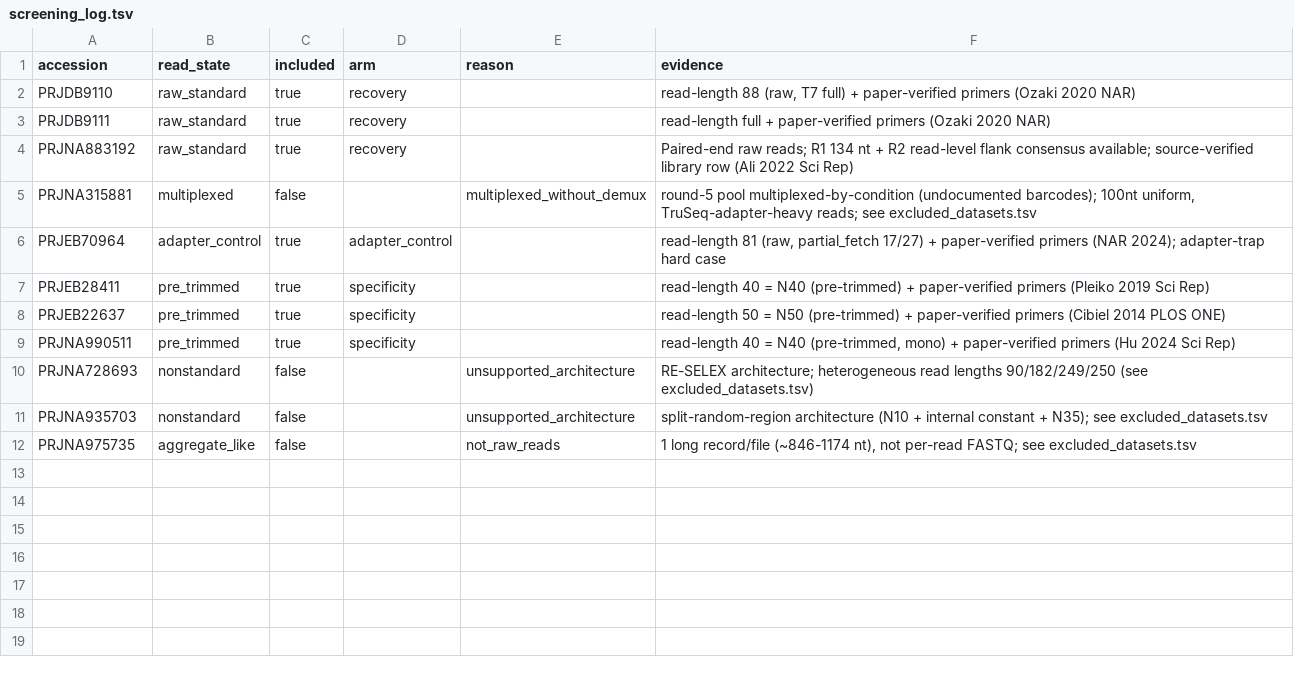
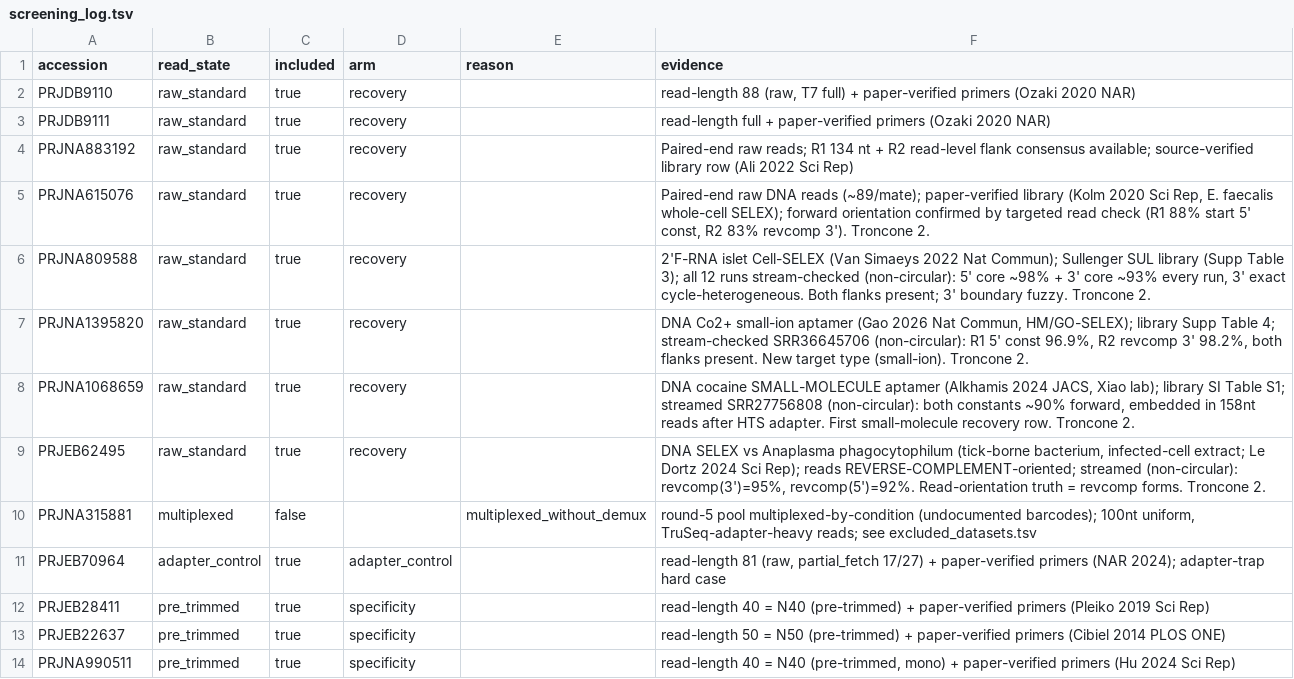
Before and after one commit to marcorotanegroni/selexprep, a TSV file: benchmarks/screening_log.tsv, drawn as a sheet; only a part is shown; the shorter side is filled out with more unchanged rows.

```diff
--- a/benchmarks/screening_log.tsv
+++ b/benchmarks/screening_log.tsv
@@ -4,2 +4,7 @@ PRJDB9111	raw_standard	true	recovery		read-length full + paper-verified primers
 PRJNA883192	raw_standard	true	recovery		Paired-end raw reads; R1 134 nt + R2 read-level flank consensus available; source-verified library row (Ali 2022 Sci Rep)
+PRJNA615076	raw_standard	true	recovery		Paired-end raw DNA reads (~89/mate); paper-verified library (Kolm 2020 Sci Rep, E. faecalis whole-cell SELEX); forward orientation confirmed by targeted read check (R1 88% start 5' const, R2 83% revcomp 3'). Troncone 2.
+PRJNA809588	raw_standard	true	recovery		2'F-RNA islet Cell-SELEX (Van Simaeys 2022 Nat Commun); Sullenger SUL library (Supp Table 3); all 12 runs stream-checked (non-circular): 5' core ~98% + 3' core ~93% every run, 3' exact cycle-heterogeneous. Both flanks present; 3' boundary fuzzy. Troncone 2.
+PRJNA1395820	raw_standard	true	recovery		DNA Co2+ small-ion aptamer (Gao 2026 Nat Commun, HM/GO-SELEX); library Supp Table 4; stream-checked SRR36645706 (non-circular): R1 5' const 96.9%, R2 revcomp 3' 98.2%, both flanks present. New target type (small-ion). Troncone 2.
+PRJNA1068659	raw_standard	true	recovery		DNA cocaine SMALL-MOLECULE aptamer (Alkhamis 2024 JACS, Xiao lab); library SI Table S1; streamed SRR27756808 (non-circular): both constants ~90% forward, embedded in 158nt reads after HTS adapter. First small-molecule recovery row. Troncone 2.
+PRJEB62495	raw_standard	true	recovery		DNA SELEX vs Anaplasma phagocytophilum (tick-borne bacterium, infected-cell extract; Le Dortz 2024 Sci Rep); reads REVERSE-COMPLEMENT-oriented; streamed (non-circular): revcomp(3')=95%, revcomp(5')=92%. Read-orientation truth = revcomp forms. Troncone 2.
 PRJNA315881	multiplexed	false		multiplexed_without_demux	round-5 pool multiplexed-by-condition (undocumented barcodes); 100nt uniform, TruSeq-adapter-heavy reads; see excluded_datasets.tsv
```
Also changed, not shown: benchmarks/ground_truth.tsv, benchmarks/read_state_evidence.tsv, 2 other files.
